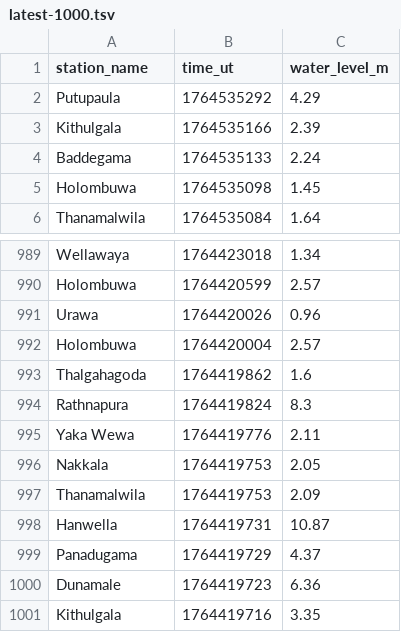
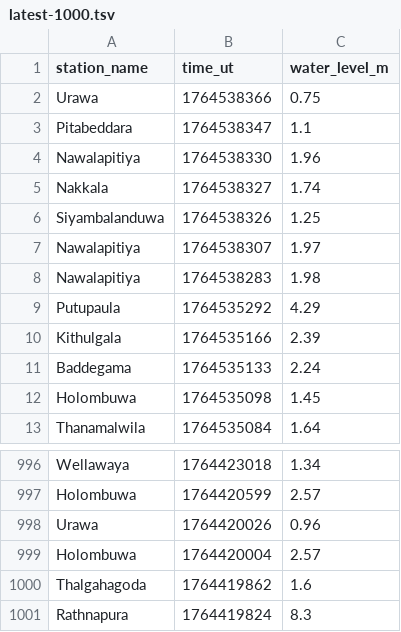
Before and after one commit to rusirunethmina/lk_irrigation, a TSV file: data/latest-1000.tsv, drawn as a sheet; only a part is shown, gaps mark what is left out.

```diff
--- a/data/latest-1000.tsv
+++ b/data/latest-1000.tsv
@@ -1,2 +1,9 @@
 station_name	time_ut	water_level_m
+Urawa	1764538366	0.75
+Pitabeddara	1764538347	1.1
+Nawalapitiya	1764538330	1.96
+Nakkala	1764538327	1.74
+Siyambalanduwa	1764538326	1.25
+Nawalapitiya	1764538307	1.97
+Nawalapitiya	1764538283	1.98
 Putupaula	1764535292	4.29
@@ -994,8 +1001 @@ Thalgahagoda	1764419862	1.6
 Rathnapura	1764419824	8.3
-Yaka Wewa	1764419776	2.11
-Nakkala	1764419753	2.05
-Thanamalwila	1764419753	2.09
-Hanwella	1764419731	10.87
-Panadugama	1764419729	4.37
-Dunamale	1764419723	6.36
-Kithulgala	1764419716	3.35
```
Also changed, not shown: data/all.tsv, data/latest-100.tsv, 17 other files.
